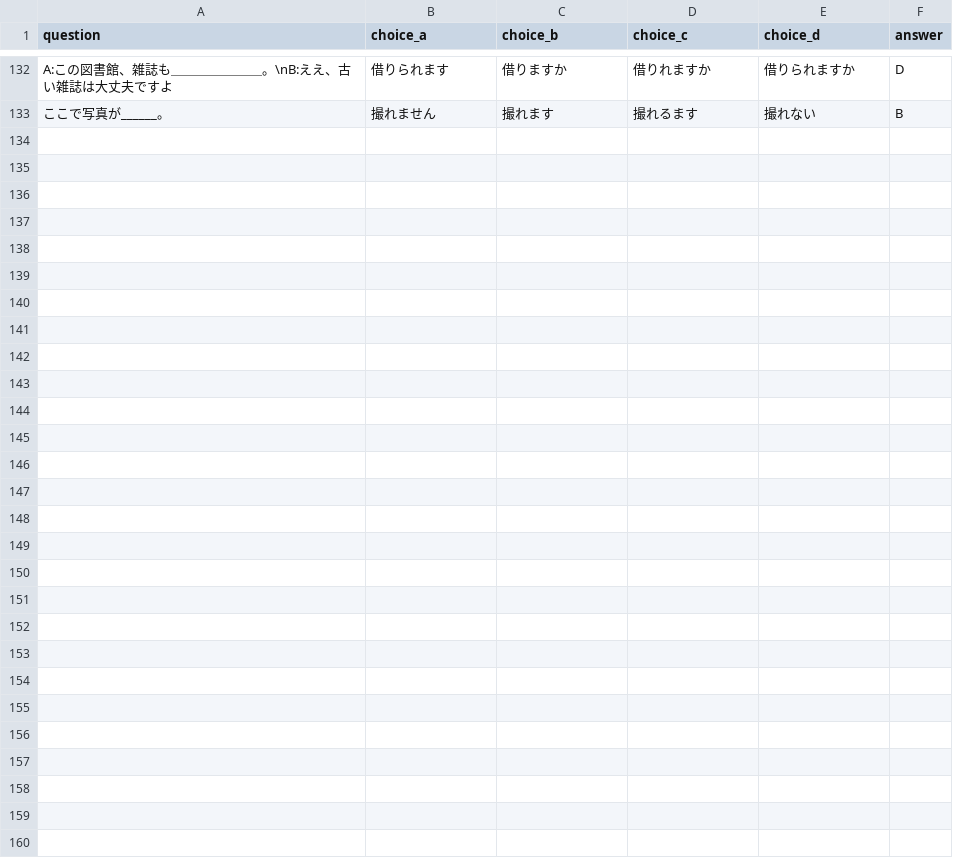
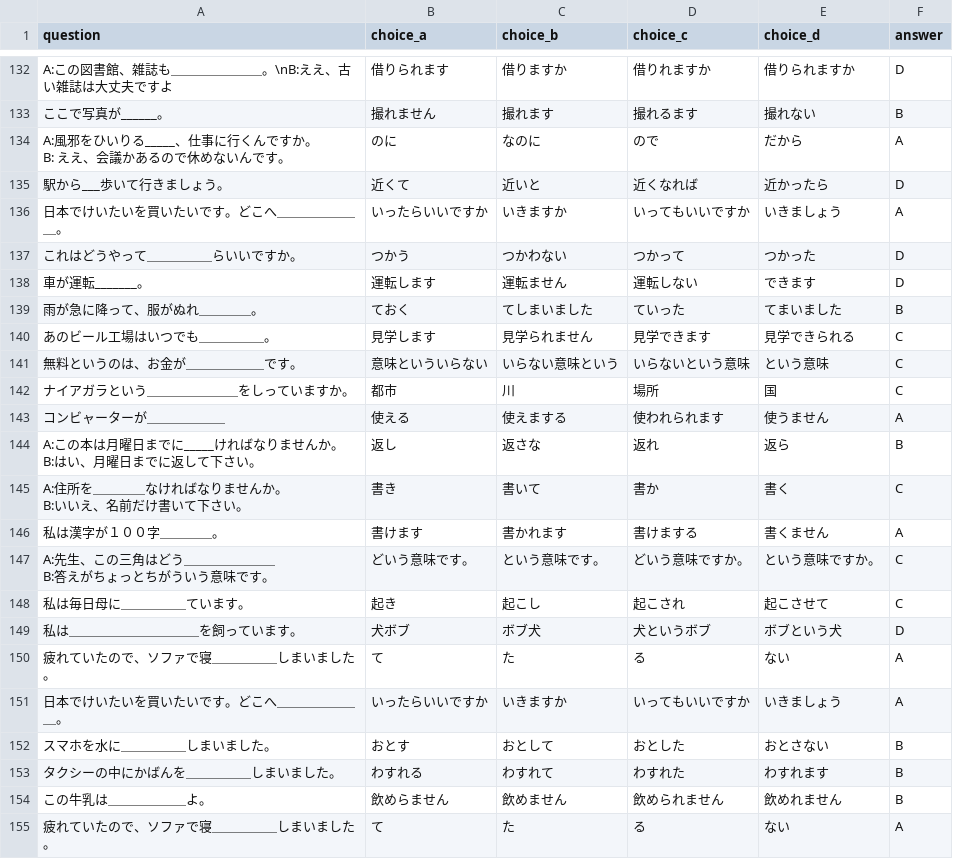
Before and after one commit to oo0speed0oo/Quiz_Marker, a CSV file: data/wrong_answers.csv, drawn as a sheet; only a part is shown, gaps mark what is left out; ↵ is a line break in a cell; the diff names each change by its address in the sheet, - before the commit and + after, or states it on an @@ line.

```diff
--- a/data/wrong_answers.csv
+++ b/data/wrong_answers.csv
+row 134: A:風邪をひいりる_____、仕事に行くんですか。 ↵ B: ええ、会議かあるので休めないんです。 | のに | なのに | ので | だから | A
+row 135: 駅から___歩いて行きましょう。 | 近くて | 近いと | 近くなれば | 近かったら | D
+row 136: 日本でけいたいを買いたいです。どこへ＿＿＿＿＿＿＿。 | いったらいいですか | いきますか | いってもいいですか | いきましょう | A
+row 137: これはどうやって＿＿＿＿＿らいいですか。 | つかう | つかわない | つかって | つかった | D
+row 138: 車が運転_______。 | 運転します | 運転ません | 運転しない | できます | D
+row 139: 雨が急に降って、服がぬれ＿＿＿＿。 | ておく | てしまいました | ていった | てまいました | B
+row 140: あのビール工場はいつでも＿＿＿＿＿。 | 見学します | 見学られません | 見学できます | 見学できられる | C
+row 141: 無料というのは、お金が＿＿＿＿＿＿です。 | 意味といういらない | いらない意味という | いらないという意味 | という意味 | C
+row 142: ナイアガラという＿＿＿＿＿＿＿をしっていますか。 | 都市 | 川 | 場所 | 国 | C
+row 143: コンビャーターが＿＿＿＿＿＿ | 使える | 使えまする | 使われられます | 使うません | A
+row 144: A:この本は月曜日までに_____ければなりませんか。 ↵ B:はい、月曜日までに返して下さい。 | 返し | 返さな | 返れ | 返ら | B
+row 145: A:住所を＿＿＿＿なければなりませんか。 ↵ B:いいえ、名前だけ書いて下さい。 | 書き | 書いて | 書か | 書く | C
+row 146: 私は漢字が１００字＿＿＿＿。 | 書けます | 書かれます | 書けまする | 書くません | A
+row 147: A:先生、この三角はどう＿＿＿＿＿＿＿ ↵ B:答えがちょっとちがういう意味です。 | どいう意味です。 | という意味です。 | どいう意味ですか。 | という意味ですか。 | C
+row 148: 私は毎日母に＿＿＿＿＿ています。 | 起き | 起こし | 起こされ | 起こさせて | C
+row 149: 私は＿＿＿＿＿＿＿＿＿＿を飼っています。 | 犬ボブ | ボブ犬 | 犬というボブ | ボブという犬 | D
+row 150: 疲れていたので、ソファで寝＿＿＿＿＿しまいました。 | て | た | る | ない | A
+row 151: 日本でけいたいを買いたいです。どこへ＿＿＿＿＿＿＿。 | いったらいいですか | いきますか | いってもいいですか | いきましょう | A
+row 152: スマホを水に＿＿＿＿＿しまいました。 | おとす | おとして | おとした | おとさない | B
+row 153: タクシーの中にかばんを＿＿＿＿＿しまいました。 | わすれる | わすれて | わすれた | わすれます | B
+row 154: この牛乳は＿＿＿＿＿＿よ。 | 飲めらません | 飲めません | 飲められません | 飲めれません | B
+row 155: 疲れていたので、ソファで寝＿＿＿＿＿しまいました。 | て | た | る | ない | A
```
Also changed, not shown: data/N4_Grammar_Questions.csv, quiz_scores.csv.
